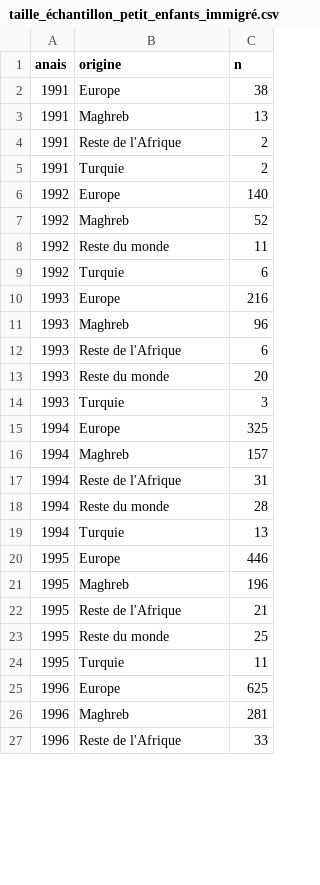
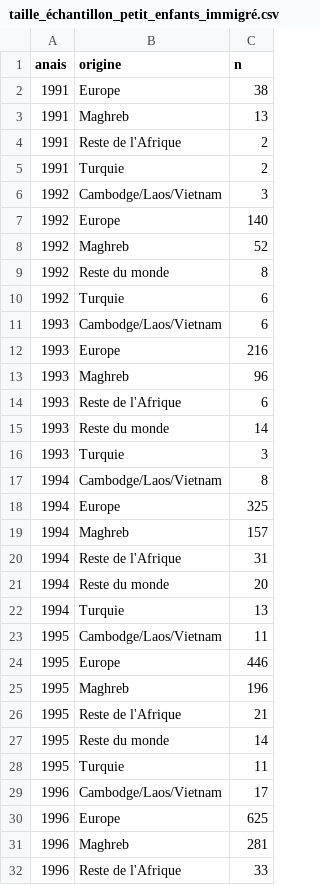
Before and after one commit to phl43/origine-enfants-issus-immigration, a CSV file: taille_échantillon_petit_enfants_immigré.csv, drawn as a sheet; only a part is shown; the diff covers the shown part only.

```diff
--- a/taille_échantillon_petit_enfants_immigré.csv
+++ b/taille_échantillon_petit_enfants_immigré.csv
@@ -5,6 +5,8 @@ anais,origine,n
 1991,Turquie,2
+1992,Cambodge/Laos/Vietnam,3
 1992,Europe,140
 1992,Maghreb,52
-1992,Reste du monde,11
+1992,Reste du monde,8
 1992,Turquie,6
+1993,Cambodge/Laos/Vietnam,6
 1993,Europe,216
@@ -12,4 +14,5 @@ anais,origine,n
 1993,Reste de l'Afrique,6
-1993,Reste du monde,20
+1993,Reste du monde,14
 1993,Turquie,3
+1994,Cambodge/Laos/Vietnam,8
 1994,Europe,325
@@ -17,4 +20,5 @@ anais,origine,n
 1994,Reste de l'Afrique,31
-1994,Reste du monde,28
+1994,Reste du monde,20
 1994,Turquie,13
+1995,Cambodge/Laos/Vietnam,11
 1995,Europe,446
@@ -22,4 +26,5 @@ anais,origine,n
 1995,Reste de l'Afrique,21
-1995,Reste du monde,25
+1995,Reste du monde,14
 1995,Turquie,11
+1996,Cambodge/Laos/Vietnam,17
 1996,Europe,625
```
Also changed, not shown: 21 added rows and 22 edited cells elsewhere in this file, taille_échantillon_enfants_immigré.csv, 4 other files.
